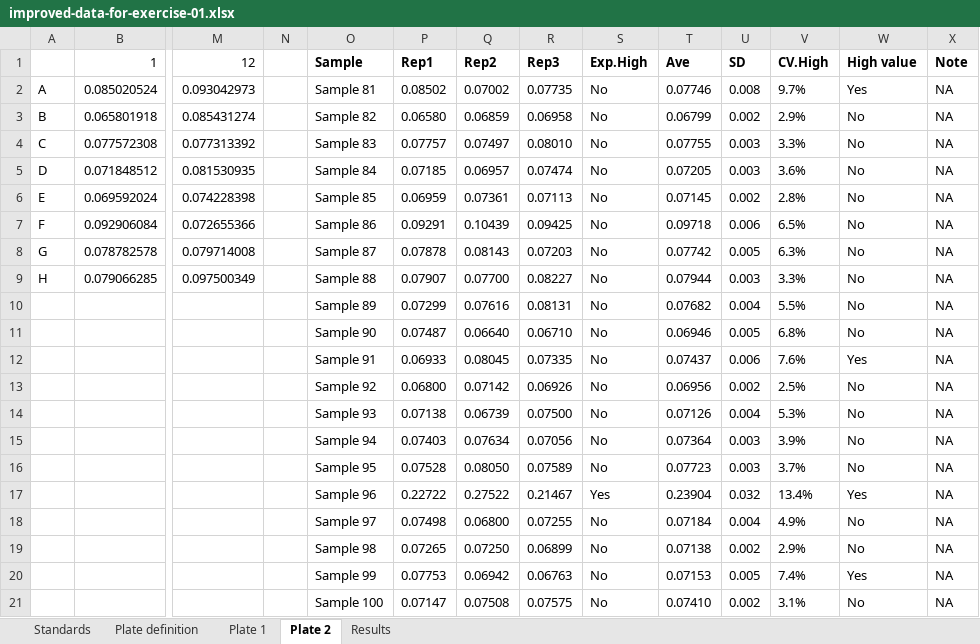
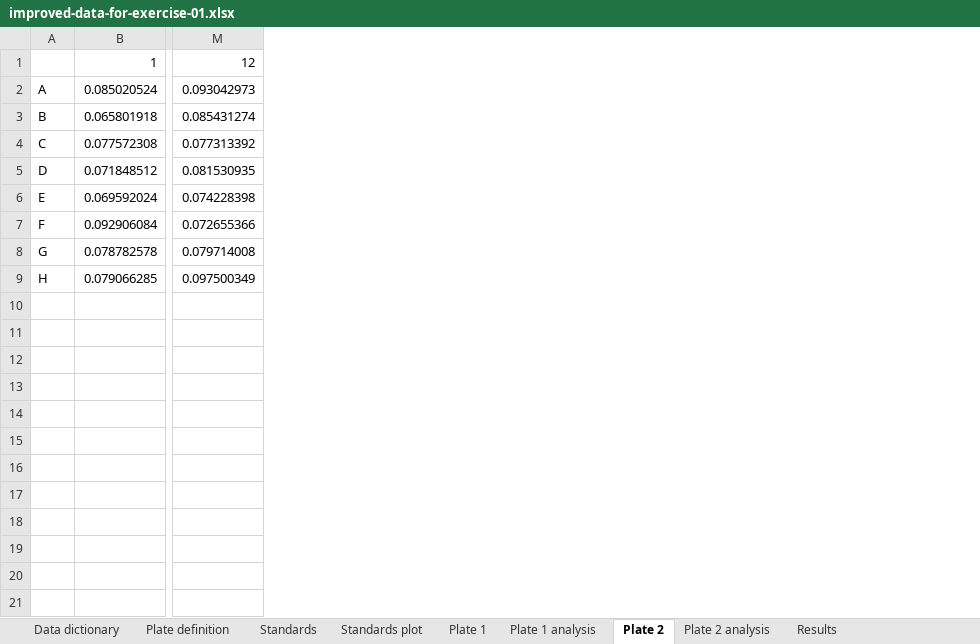
Before and after one commit to carpentries-incubator/life-sciences-workshop, an Excel workbook: data/improved-data-for-exercise-01.xlsx, sheet Plate 2, drawn as a sheet; only a part is shown, gaps mark what is left out; values as stored, in another font and other column widths than the file's, no borders; conditional formats not drawn; rows hold the shown columns only; the diff covers the shown part only; the diff names each change by its address in the sheet, - before the commit and + after, or states it on an @@ line.

```diff
--- a/data/improved-data-for-exercise-01.xlsx (sheet Plate 2)
+++ b/data/improved-data-for-exercise-01.xlsx (sheet Plate 2)
+sheet tab: Data dictionary
+sheet tab: Standards plot
+sheet tab: Plate 1 analysis
+sheet tab: Plate 2 analysis
@@ sheet tab order changed: Data dictionary | Plate definition | Standards | Standards plot | Plate 1 | Plate 1 analysis | Plate 2 | Plate 2 analysis | Results @@
-column N, empty
-column O, rows 1-9: Sample | Sample 81 | Sample 82 | Sample 83 | Sample 84 | Sample 85 | Sample 86 | Sample 87 | Sample 88
-column P, rows 1-9: Rep1 | 0.08502 | 0.06580 | 0.07757 | 0.07185 | 0.06959 | 0.09291 | 0.07878 | 0.07907
-column Q, rows 1-9: Rep2 | 0.07002 | 0.06859 | 0.07497 | 0.06957 | 0.07361 | 0.10439 | 0.08143 | 0.07700
-column R, rows 1-9: Rep3 | 0.07735 | 0.06958 | 0.08010 | 0.07474 | 0.07113 | 0.09425 | 0.07203 | 0.08227
-column S, rows 1-9: Exp.High | No | No | No | No | No | No | No | No
-column T, rows 1-9: Ave | 0.07746 | 0.06799 | 0.07755 | 0.07205 | 0.07145 | 0.09718 | 0.07742 | 0.07944
-column U, rows 1-9: SD | 0.008 | 0.002 | 0.003 | 0.003 | 0.002 | 0.006 | 0.005 | 0.003
-column V, rows 1-9: CV.High | 9.7% | 2.9% | 3.3% | 3.6% | 2.8% | 6.5% | 6.3% | 3.3%
-column W, rows 1-9: High value | Yes | No | No | No | No | No | No | No
-column X, rows 1-9: Note | NA | NA | NA | NA | NA | NA | NA | NA
-row 10:  |  |  |  | Sample 89 | 0.07299 | 0.07616 | 0.08131 | No | 0.07682 | 0.004 | 5.5% | No | NA
-row 11:  |  |  |  | Sample 90 | 0.07487 | 0.06640 | 0.06710 | No | 0.06946 | 0.005 | 6.8% | No | NA
-row 12:  |  |  |  | Sample 91 | 0.06933 | 0.08045 | 0.07335 | No | 0.07437 | 0.006 | 7.6% | Yes | NA
-row 13:  |  |  |  | Sample 92 | 0.06800 | 0.07142 | 0.06926 | No | 0.06956 | 0.002 | 2.5% | No | NA
-row 14:  |  |  |  | Sample 93 | 0.07138 | 0.06739 | 0.07500 | No | 0.07126 | 0.004 | 5.3% | No | NA
-row 15:  |  |  |  | Sample 94 | 0.07403 | 0.07634 | 0.07056 | No | 0.07364 | 0.003 | 3.9% | No | NA
-row 16:  |  |  |  | Sample 95 | 0.07528 | 0.08050 | 0.07589 | No | 0.07723 | 0.003 | 3.7% | No | NA
-row 17:  |  |  |  | Sample 96 | 0.22722 | 0.27522 | 0.21467 | Yes | 0.23904 | 0.032 | 13.4% | Yes | NA
-row 18:  |  |  |  | Sample 97 | 0.07498 | 0.06800 | 0.07255 | No | 0.07184 | 0.004 | 4.9% | No | NA
-row 19:  |  |  |  | Sample 98 | 0.07265 | 0.07250 | 0.06899 | No | 0.07138 | 0.002 | 2.9% | No | NA
-row 20:  |  |  |  | Sample 99 | 0.07753 | 0.06942 | 0.06763 | No | 0.07153 | 0.005 | 7.4% | Yes | NA
-row 21:  |  |  |  | Sample 100 | 0.07147 | 0.07508 | 0.07575 | No | 0.07410 | 0.002 | 3.1% | No | NA
```
Also changed, not shown: 12 removed rows elsewhere in this sheet, sheet Results, sheet Plate 1, charts or pictures, data/manual-data-example-01.xlsx, 31 other files.
